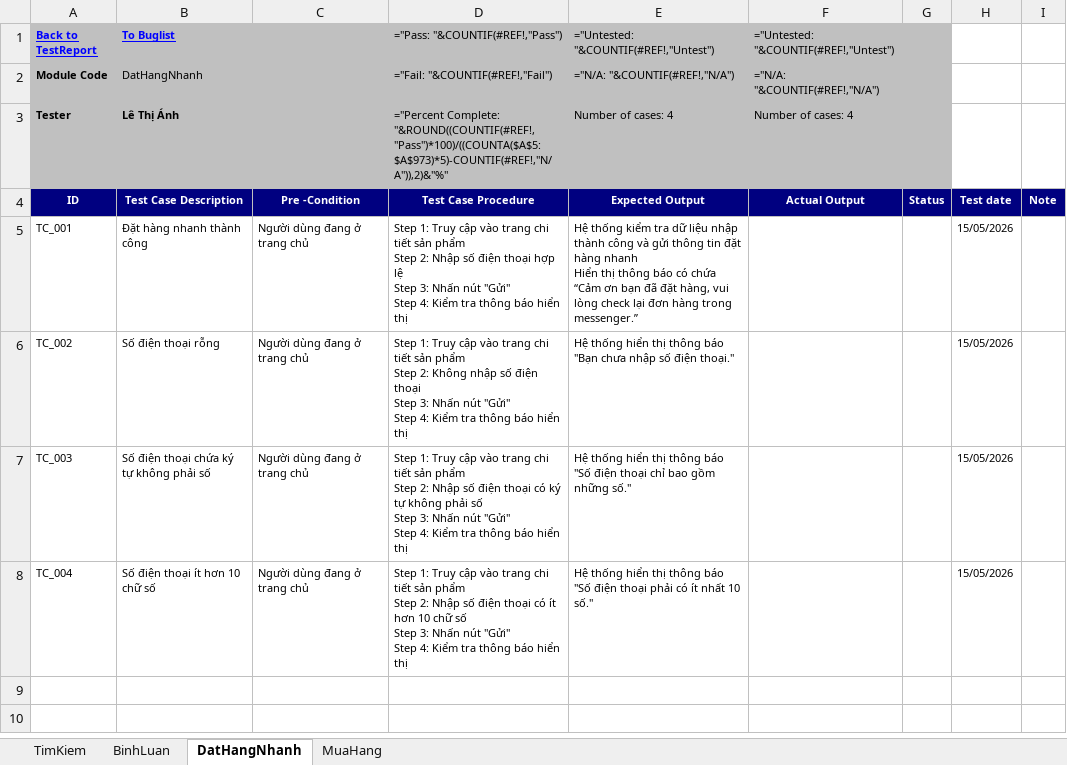
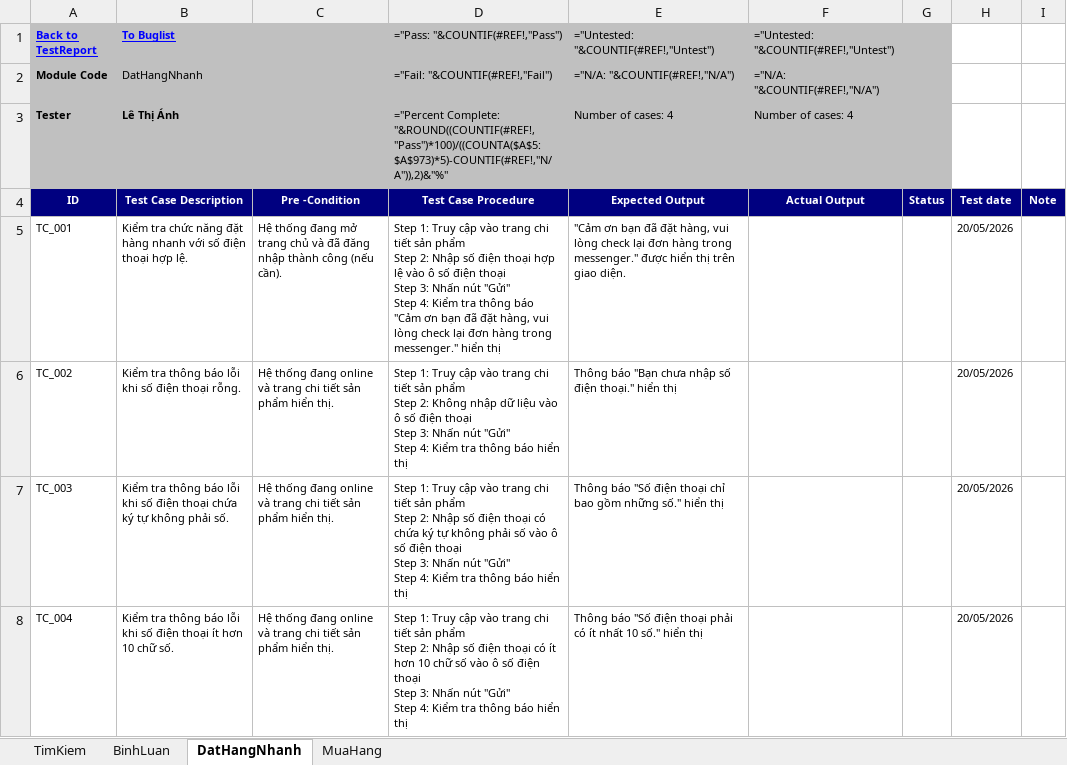
Before and after one commit to LeThiAnh06042004/DoAn4, an Excel workbook: scripts/DoAn4_Bemori/AI/TestCase/Sample_TestCase.xlsx, sheet DatHangNhanh, drawn as a sheet; values as stored, in another font and other column widths than the file's, no borders; formulas without a stored value are shown as written; ↵ is a line break in a cell; the diff names each change by its address in the sheet, - before the commit and + after, or states it on an @@ line.

```diff
--- a/scripts/DoAn4_Bemori/AI/TestCase/Sample_TestCase.xlsx (sheet DatHangNhanh)
+++ b/scripts/DoAn4_Bemori/AI/TestCase/Sample_TestCase.xlsx (sheet DatHangNhanh)
-B5 (To Buglist): Đặt hàng nhanh thành công
+B5 (To Buglist): Kiểm tra chức năng đặt hàng nhanh với số điện thoại hợp lệ.
-C5: Người dùng đang ở trang chủ
+C5: Hệ thống đang mở trang chủ và đã đăng nhập thành công (nếu cần).
-D5 (="Pass: "&COUNTIF(#REF!,"Pass")): …hợp lệ ↵ Step 3: Nhấn nút "Gửi" ↵ Step 4: Kiểm tra thông báo hiển thị
+D5 (="Pass: "&COUNTIF(#REF!,"Pass")): …hợp lệ vào ô số điện thoại ↵ Step 3: Nhấn nút "Gửi" ↵ Step 4: Kiểm tra thông báo "Cảm ơn bạn đã đặt hàng, vui lòng check lại đơn hàng trong messenger." hiển thị
-E5: Hệ thống kiểm tra dữ liệu nhập thành công và gửi thông tin đặt hàng nhanh ↵ Hiển thị thông báo có chứa “Cảm ơn bạn đã đặt hàng, vui lòng check lại đơn hàng trong messenger.”
+E5: "Cảm ơn bạn đã đặt hàng, vui lòng check lại đơn hàng trong messenger." được hiển thị trên giao diện.
-H5:H8: 15/05/2026
+H5:H8: 20/05/2026
-B6 (To Buglist): Số điện thoại rỗng
+B6 (To Buglist): Kiểm tra thông báo lỗi khi số điện thoại rỗng.
-C6:C8: Người dùng đang ở trang chủ
+C6:C8: Hệ thống đang online và trang chi tiết sản phẩm hiển thị.
-D6 (="Pass: "&COUNTIF(#REF!,"Pass")): …Không nhập số điện…
+D6 (="Pass: "&COUNTIF(#REF!,"Pass")): …Không nhập dữ liệu vào ô số điện…
-E6: Hệ thống hiển thị thông báo "Bạn chưa nhập số điện thoại."
+E6: Thông báo "Bạn chưa nhập số điện thoại." hiển thị
-B7 (To Buglist): Số điện thoại chứa ký tự không phải số
+B7 (To Buglist): Kiểm tra thông báo lỗi khi số điện thoại chứa ký tự không phải số.
-D7 (="Pass: "&COUNTIF(#REF!,"Pass")): …thoại có ký tự không phải số ↵ Step 3:…
+D7 (="Pass: "&COUNTIF(#REF!,"Pass")): …thoại có chứa ký tự không phải số vào ô số điện thoại ↵ Step 3:…
-E7: Hệ thống hiển thị thông báo "Số điện thoại chỉ bao gồm những số."
+E7: Thông báo "Số điện thoại chỉ bao gồm những số." hiển thị
-B8 (To Buglist): Số điện thoại ít hơn 10 chữ số
+B8 (To Buglist): Kiểm tra thông báo lỗi khi số điện thoại ít hơn 10 chữ số.
-D8 (="Pass: "&COUNTIF(#REF!,"Pass")): …chữ số ↵ Step 3:…
+D8 (="Pass: "&COUNTIF(#REF!,"Pass")): …chữ số vào ô số điện thoại ↵ Step 3:…
-E8: Hệ thống hiển thị thông báo "Số điện thoại phải có ít nhất 10 số."
+E8: Thông báo "Số điện thoại phải có ít nhất 10 số." hiển thị
```
Also changed, not shown: sheet BinhLuan, sheet TimKiem, 32 other files.
